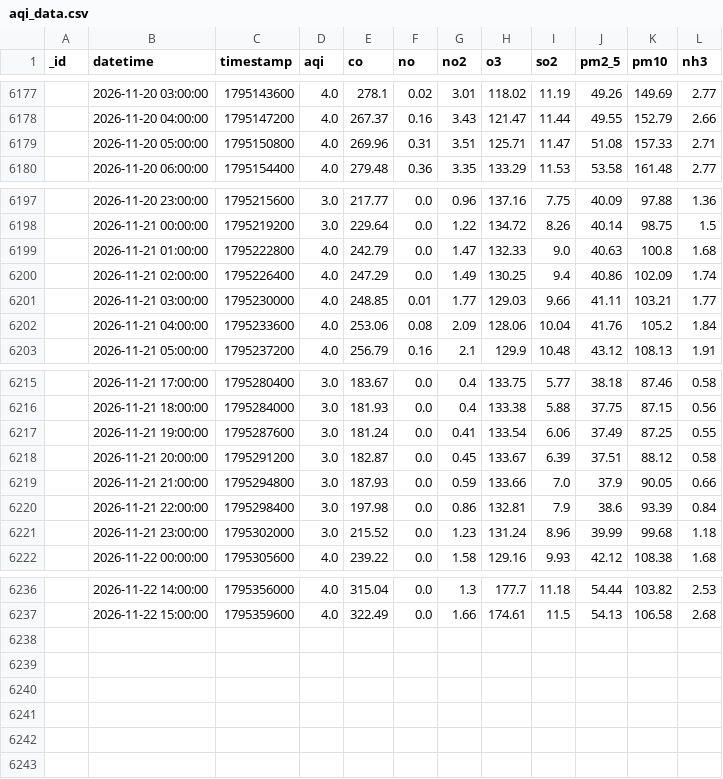
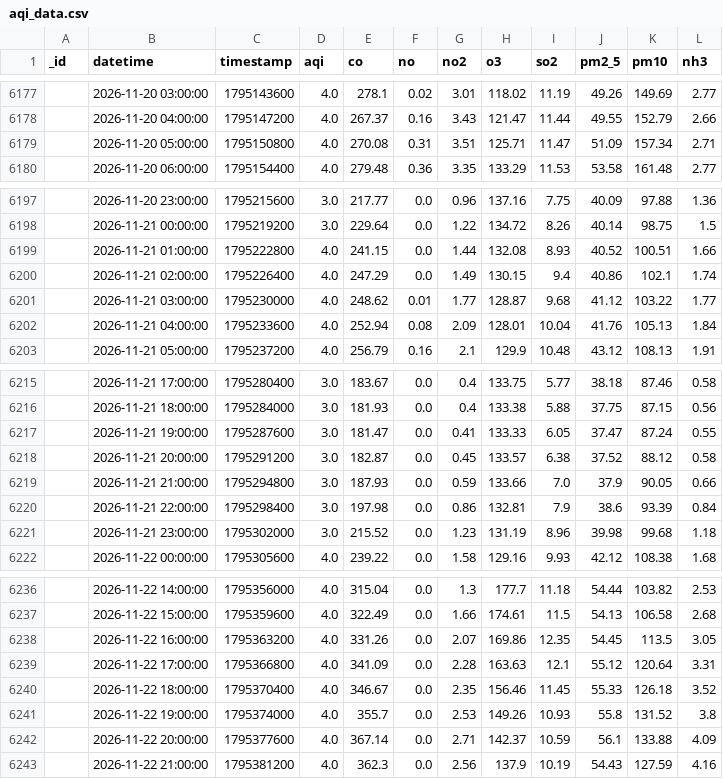
Before and after one commit to uzairharoon-dev/AQI-Predictor-End-to-End-ML-Pipeline-, a CSV file: data/aqi_data.csv, drawn as a sheet; only a part is shown, gaps mark what is left out; the diff covers the shown part only.

```diff
--- a/data/aqi_data.csv
+++ b/data/aqi_data.csv
@@ -6178,3 +6178,3 @@ _id,datetime,timestamp,aqi,co,no,no2,o3,so2,pm2_5,pm10,nh3
 ,2026-11-20 04:00:00,1795147200,4.0,267.37,0.16,3.43,121.47,11.44,49.55,152.79,2.66
-,2026-11-20 05:00:00,1795150800,4.0,269.96,0.31,3.51,125.71,11.47,51.08,157.33,2.71
+,2026-11-20 05:00:00,1795150800,4.0,270.08,0.31,3.51,125.71,11.47,51.09,157.34,2.71
 ,2026-11-20 06:00:00,1795154400,4.0,279.48,0.36,3.35,133.29,11.53,53.58,161.48,2.77
@@ -6198,6 +6198,6 @@ _id,datetime,timestamp,aqi,co,no,no2,o3,so2,pm2_5,pm10,nh3
 ,2026-11-21 00:00:00,1795219200,3.0,229.64,0.0,1.22,134.72,8.26,40.14,98.75,1.5
-,2026-11-21 01:00:00,1795222800,4.0,242.79,0.0,1.47,132.33,9.0,40.63,100.8,1.68
-,2026-11-21 02:00:00,1795226400,4.0,247.29,0.0,1.49,130.25,9.4,40.86,102.09,1.74
-,2026-11-21 03:00:00,1795230000,4.0,248.85,0.01,1.77,129.03,9.66,41.11,103.21,1.77
-,2026-11-21 04:00:00,1795233600,4.0,253.06,0.08,2.09,128.06,10.04,41.76,105.2,1.84
+,2026-11-21 01:00:00,1795222800,4.0,241.15,0.0,1.44,132.08,8.93,40.52,100.51,1.66
+,2026-11-21 02:00:00,1795226400,4.0,247.29,0.0,1.49,130.15,9.4,40.86,102.1,1.74
+,2026-11-21 03:00:00,1795230000,4.0,248.62,0.01,1.77,128.87,9.68,41.12,103.22,1.77
+,2026-11-21 04:00:00,1795233600,4.0,252.94,0.08,2.09,128.01,10.04,41.76,105.13,1.84
 ,2026-11-21 05:00:00,1795237200,4.0,256.79,0.16,2.1,129.9,10.48,43.12,108.13,1.91
@@ -6216,7 +6216,7 @@ _id,datetime,timestamp,aqi,co,no,no2,o3,so2,pm2_5,pm10,nh3
 ,2026-11-21 18:00:00,1795284000,3.0,181.93,0.0,0.4,133.38,5.88,37.75,87.15,0.56
-,2026-11-21 19:00:00,1795287600,3.0,181.24,0.0,0.41,133.54,6.06,37.49,87.25,0.55
-,2026-11-21 20:00:00,1795291200,3.0,182.87,0.0,0.45,133.67,6.39,37.51,88.12,0.58
+,2026-11-21 19:00:00,1795287600,3.0,181.47,0.0,0.41,133.33,6.05,37.47,87.24,0.55
+,2026-11-21 20:00:00,1795291200,3.0,182.87,0.0,0.45,133.57,6.38,37.52,88.12,0.58
 ,2026-11-21 21:00:00,1795294800,3.0,187.93,0.0,0.59,133.66,7.0,37.9,90.05,0.66
 ,2026-11-21 22:00:00,1795298400,3.0,197.98,0.0,0.86,132.81,7.9,38.6,93.39,0.84
-,2026-11-21 23:00:00,1795302000,3.0,215.52,0.0,1.23,131.24,8.96,39.99,99.68,1.18
+,2026-11-21 23:00:00,1795302000,3.0,215.52,0.0,1.23,131.19,8.96,39.98,99.68,1.18
 ,2026-11-22 00:00:00,1795305600,4.0,239.22,0.0,1.58,129.16,9.93,42.12,108.38,1.68
@@ -6237 +6237,7 @@ _id,datetime,timestamp,aqi,co,no,no2,o3,so2,pm2_5,pm10,nh3
 ,2026-11-22 15:00:00,1795359600,4.0,322.49,0.0,1.66,174.61,11.5,54.13,106.58,2.68
+,2026-11-22 16:00:00,1795363200,4.0,331.26,0.0,2.07,169.86,12.35,54.45,113.5,3.05
+,2026-11-22 17:00:00,1795366800,4.0,341.09,0.0,2.28,163.63,12.1,55.12,120.64,3.31
+,2026-11-22 18:00:00,1795370400,4.0,346.67,0.0,2.35,156.46,11.45,55.33,126.18,3.52
+,2026-11-22 19:00:00,1795374000,4.0,355.7,0.0,2.53,149.26,10.93,55.8,131.52,3.8
+,2026-11-22 20:00:00,1795377600,4.0,367.14,0.0,2.71,142.37,10.59,56.1,133.88,4.09
+,2026-11-22 21:00:00,1795381200,4.0,362.3,0.0,2.56,137.9,10.19,54.43,127.59,4.16
```
Also changed, not shown: 3 edited cells elsewhere in this file, 1 other file.
